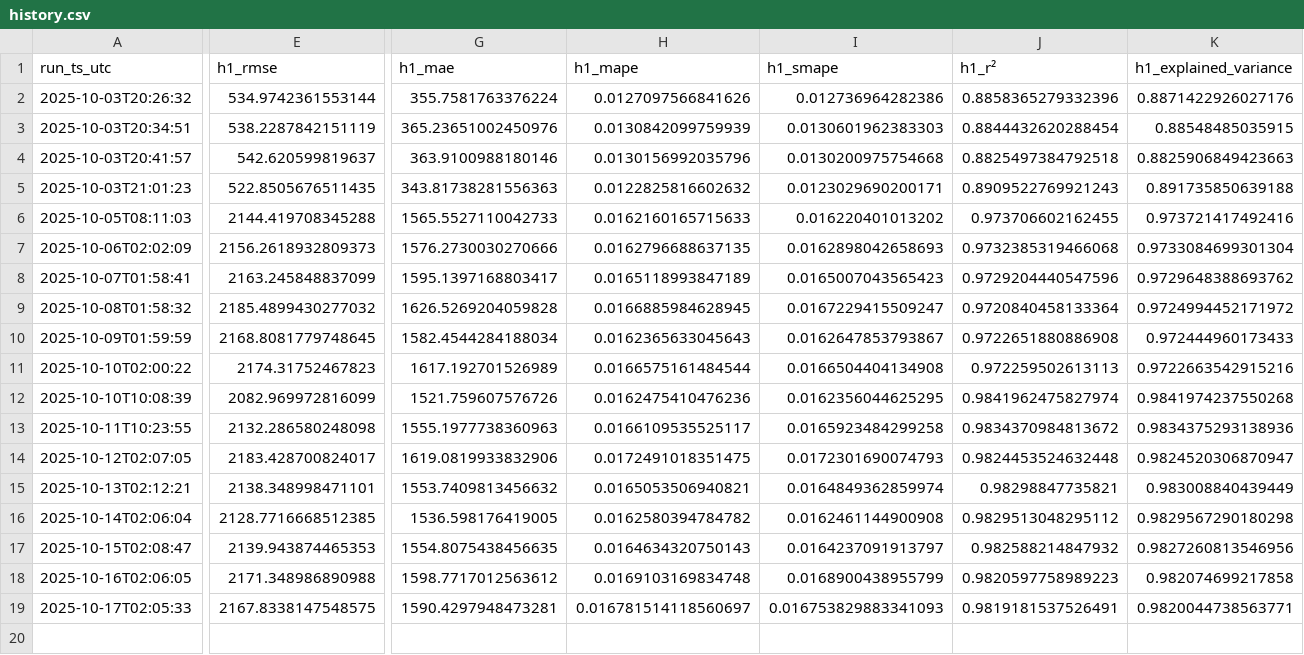
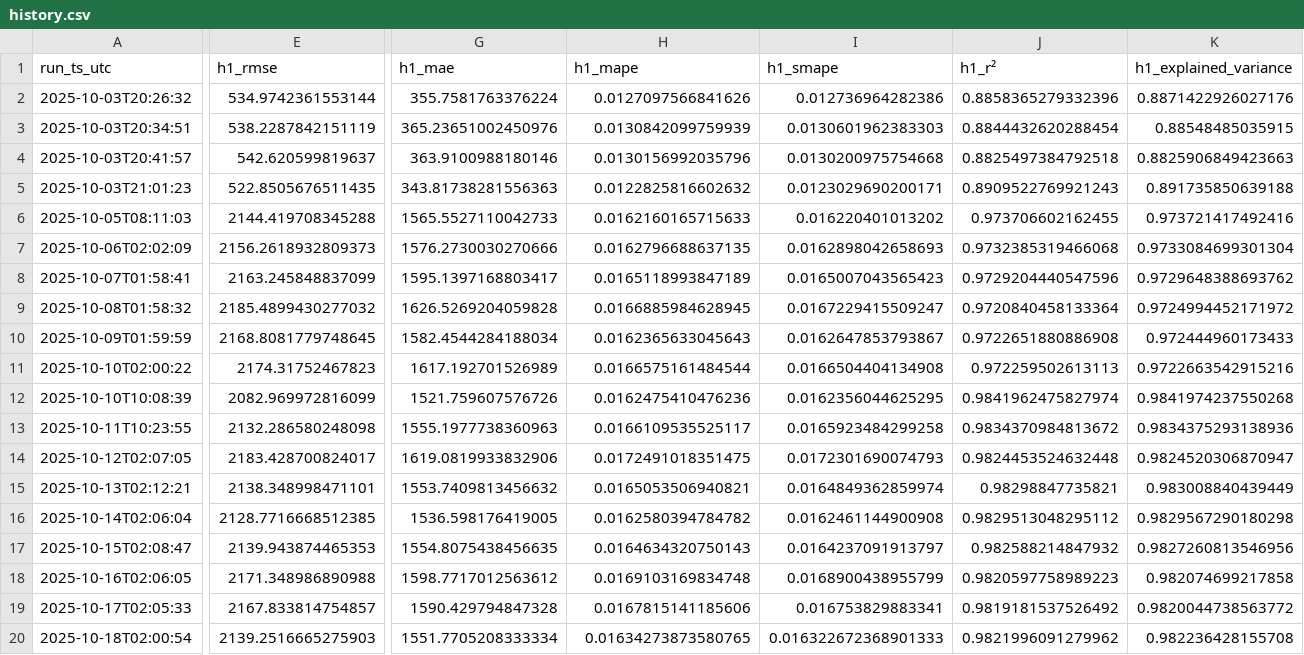
Before and after one commit to cielocielomimi/btcclose, a CSV file: out/history.csv, drawn as a sheet; only a part is shown, gaps mark what is left out; rows hold the shown columns only; the diff covers the shown part only; the diff names each change by its address in the sheet, - before the commit and + after, or states it on an @@ line.

```diff
--- a/out/history.csv
+++ b/out/history.csv
-E19 (h1_rmse): 2167.8338147548575
+E19 (h1_rmse): 2167.833814754857
-G19 (h1_mae): 1590.4297948473281
+G19 (h1_mae): 1590.429794847328
-H19 (h1_mape): 0.016781514118560697
+H19 (h1_mape): 0.0167815141185606
-I19 (h1_smape): 0.016753829883341093
+I19 (h1_smape): 0.016753829883341
-J19 (h1_r²): 0.9819181537526491
+J19 (h1_r²): 0.9819181537526492
-K19 (h1_explained_variance): 0.9820044738563771
+K19 (h1_explained_variance): 0.9820044738563772
+row 20: 2025-10-18T02:00:54 | 2139.2516665275903 | 1551.7705208333334 | 0.01634273873580765 | 0.016322672368901333 | 0.9821996091279962 | 0.982236428155708
```
Also changed, not shown: 1 edited cell elsewhere in this file, 1 other file.
